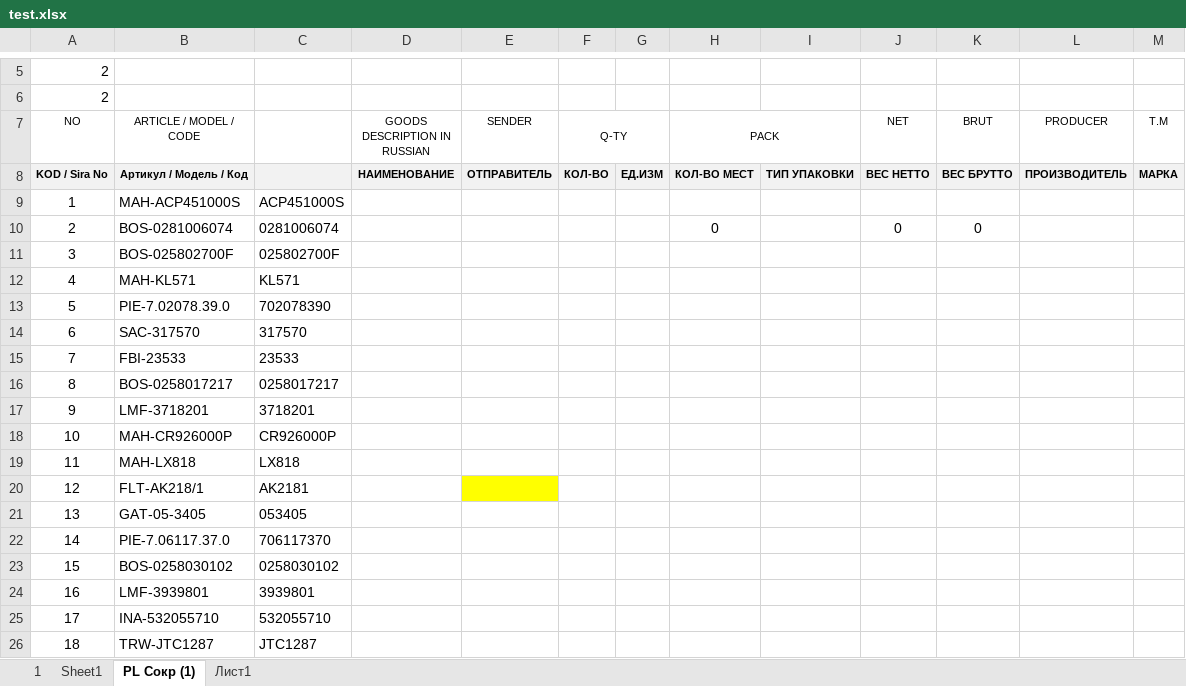
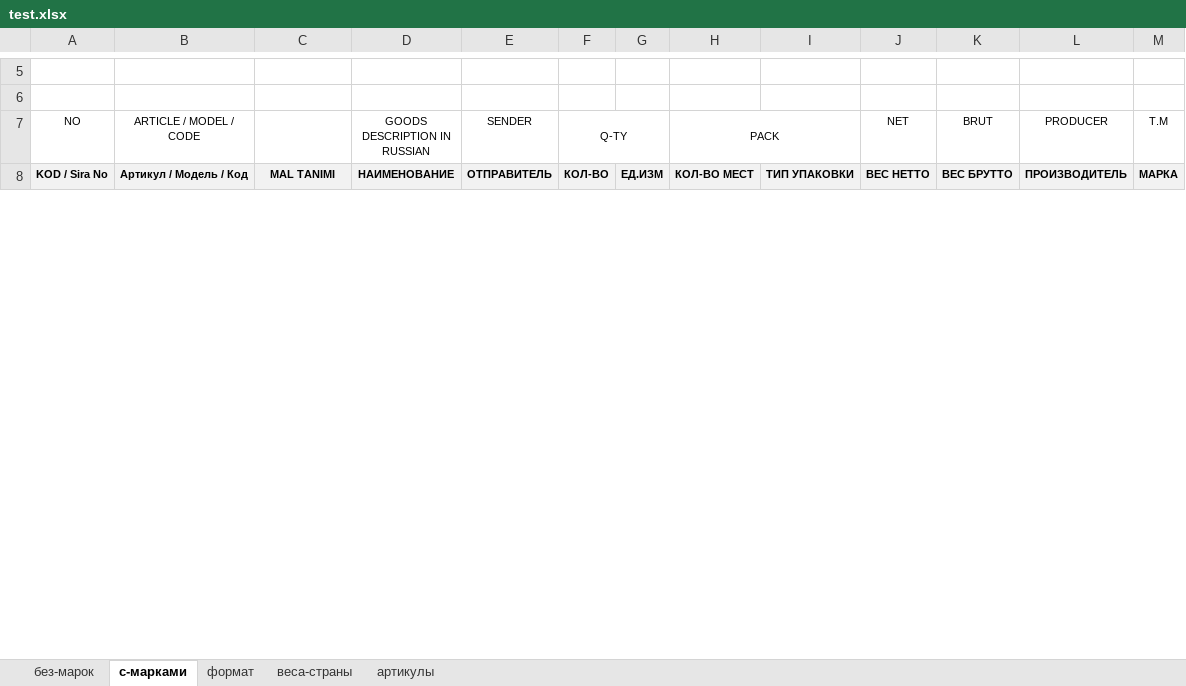
Before and after one commit to Mizx01/my-AddIn, an Excel workbook: test.xlsx, sheet с-марками, drawn as a sheet; only a part is shown, gaps mark what is left out; values as stored, in another font and other column widths than the file's, no borders; removed rows and columns are numbered as before the commit, all else as after; the diff covers the shown part only; the diff names each change by its address in the sheet, - before the commit and + after, or states it on an @@ line.

```diff
--- a/test.xlsx (sheet с-марками)
+++ b/test.xlsx (sheet с-марками)
-sheet tab: 1
+sheet tab: без-марок
-sheet tab: PL Сокр (1)
+sheet tab: с-марками
-sheet tab: Sheet1
-sheet tab: Лист1
+sheet tab: формат
+sheet tab: веса-страны
+sheet tab: артикулы
@@ column A (NO) renumbered between rows 1 and 6 @@
-C8: (empty)
+C8: MAL TANIMI
-row 9: 1 | MAH-ACP451000S | ACP451000S
-row 10: 2 | BOS-0281006074 | 0281006074 |  |  |  |  | 0 |  | 0 | 0
-row 11: 3 | BOS-025802700F | 025802700F
-row 12: 4 | MAH-KL571 | KL571
-row 13: 5 | PIE-7.02078.39.0 | 702078390
-row 14: 6 | SAC-317570 | 317570
-row 15: 7 | FBI-23533 | 23533
-row 16: 8 | BOS-0258017217 | 0258017217
-row 17: 9 | LMF-3718201 | 3718201
-row 18: 10 | MAH-CR926000P | CR926000P
-row 19: 11 | MAH-LX818 | LX818
-row 20: 12 | FLT-AK218/1 | AK2181
-row 21: 13 | GAT-05-3405 | 053405
-row 22: 14 | PIE-7.06117.37.0 | 706117370
-row 23: 15 | BOS-0258030102 | 0258030102
-row 24: 16 | LMF-3939801 | 3939801
-row 25: 17 | INA-532055710 | 532055710
-row 26: 18 | TRW-JTC1287 | JTC1287
```
Also changed, not shown: 5 added rows and 199 removed rows elsewhere in this sheet, sheet без-марок.
